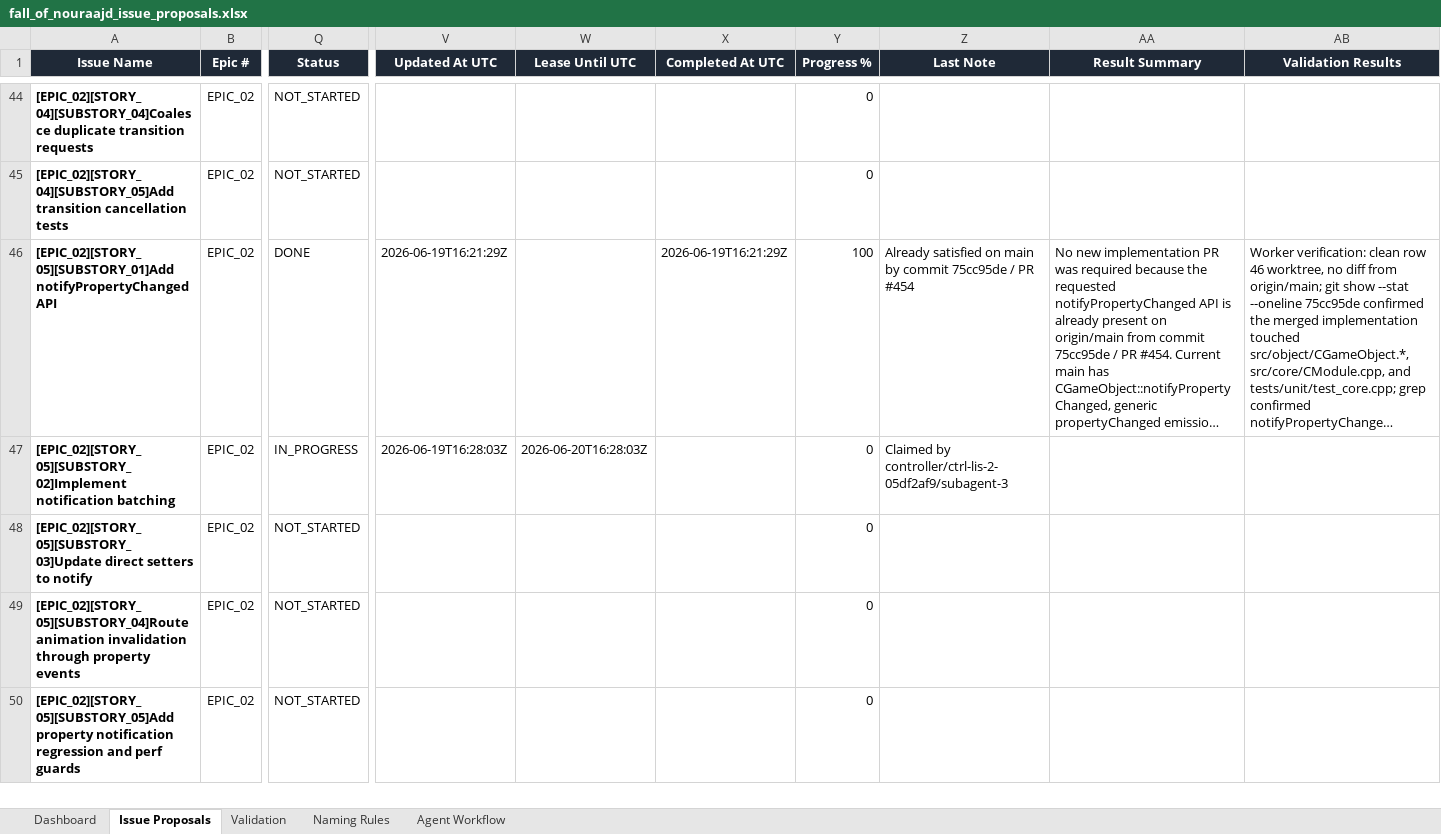
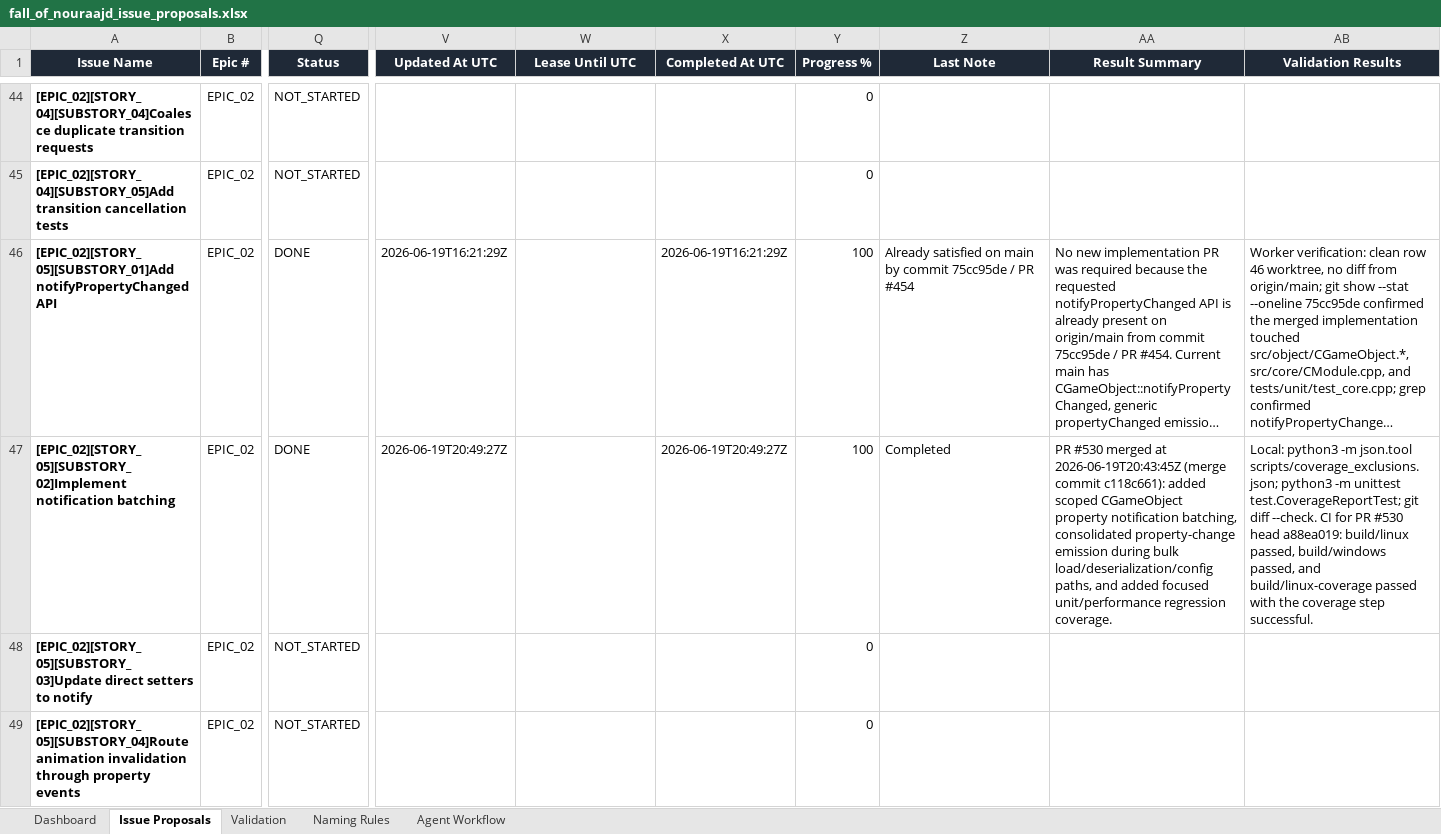
Before and after one commit to lisu188/fall-of-nouraajd, an Excel workbook: planning/fall_of_nouraajd_issue_proposals.xlsx, sheet Issue Proposals, drawn as a sheet; only a part is shown, gaps mark what is left out; the shorter side is filled out with more unchanged rows; long unchanged cells end in …; values as stored, in another font and other column widths than the file's, no borders; conditional formats and table styles not drawn; the diff names each change by its address in the sheet, - before the commit and + after, or states it on an @@ line.

Commit message:
Mark notification batching issue done

```diff
--- a/planning/fall_of_nouraajd_issue_proposals.xlsx (sheet Issue Proposals)
+++ b/planning/fall_of_nouraajd_issue_proposals.xlsx (sheet Issue Proposals)
-Q47 (Status): IN_PROGRESS
+Q47 (Status): DONE
-V47 (Updated At UTC): 2026-06-19T16:28:03Z
+V47 (Updated At UTC): 2026-06-19T20:49:27Z
-W47 (Lease Until UTC): 2026-06-20T16:28:03Z
+W47 (Lease Until UTC): (empty)
-X47 (Completed At UTC): (empty)
+X47 (Completed At UTC): 2026-06-19T20:49:27Z
-Y47 (Progress %): 0
+Y47 (Progress %): 100
-Z47 (Last Note): Claimed by controller/ctrl-lis-2-05df2af9/subagent-3
+Z47 (Last Note): Completed
-AA47 (Result Summary): (empty)
+AA47 (Result Summary): PR #530 merged at 2026-06-19T20:43:45Z (merge commit c118c661): added scoped CGameObject property notification batching, consolidated property-change emission during bulk load/deserialization/config paths, and added focused unit/performance regression coverage.
-AB47 (Validation Results): (empty)
+AB47 (Validation Results): Local: python3 -m json.tool scripts/coverage_exclusions.json; python3 -m unittest test.CoverageReportTest; git diff --check. CI for PR #530 head a88ea019: build/linux passed, build/windows passed, and build/linux-coverage passed with the coverage step successful.
```
